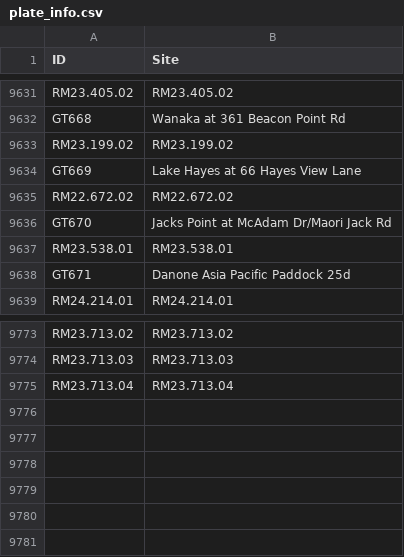
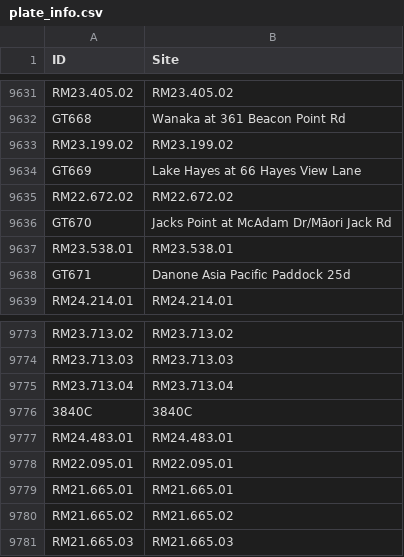
Before and after one commit to lux-orc/Obtain-time-series-from-Aquarius-ReportRunner.exe, a CSV file: info/plate_info.csv, drawn as a sheet; only a part is shown, gaps mark what is left out; the diff names each change by its address in the sheet, - before the commit and + after, or states it on an @@ line.

Commit message:
Updated the site info

```diff
--- a/info/plate_info.csv
+++ b/info/plate_info.csv
-B9636 (Site): Jacks Point at McAdam Dr/Maori Jack Rd
+B9636 (Site): Jacks Point at McAdam Dr/Māori Jack Rd
+row 9776: 3840C | 3840C
+row 9777: RM24.483.01 | RM24.483.01
+row 9778: RM22.095.01 | RM22.095.01
+row 9779: RM21.665.01 | RM21.665.01
+row 9780: RM21.665.02 | RM21.665.02
+row 9781: RM21.665.03 | RM21.665.03
```
Also changed, not shown: 1 other file.
